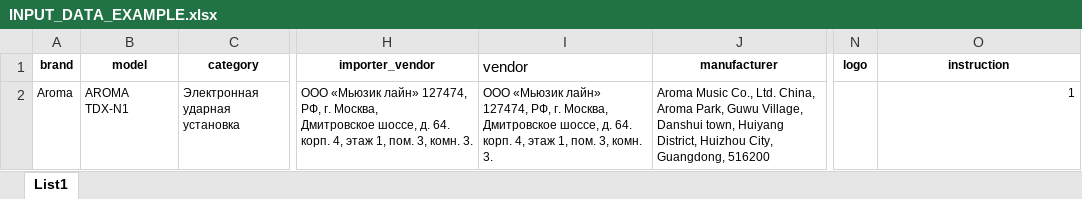
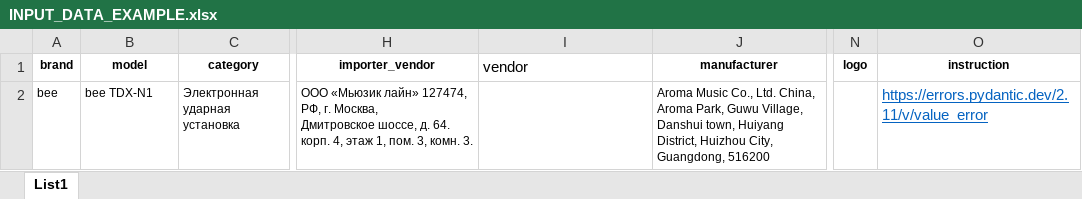
Before and after one commit to gorvolkov/label_hamster, an Excel workbook: xls_files/INPUT_DATA_EXAMPLE.xlsx, sheet List1, drawn as a sheet; only a part is shown, gaps mark what is left out; values as stored, in another font and other column widths than the file's, no borders; ↵ is a line break in a cell; the diff names each change by its address in the sheet, - before the commit and + after, or states it on an @@ line.

```diff
--- a/xls_files/INPUT_DATA_EXAMPLE.xlsx (sheet List1)
+++ b/xls_files/INPUT_DATA_EXAMPLE.xlsx (sheet List1)
-A2 (brand): Aroma
+A2 (brand): bee
-B2 (model): AROMA TDX-N1
+B2 (model): bee TDX-N1
-I2 (vendor): ООО «Мьюзик лайн» 127474, РФ, г. Москва, ↵ Дмитровское шоссе, д. 64. корп. 4, этаж 1, пом. 3, комн. 3.
+I2 (vendor): (empty)
-O2 (instruction): 1
+O2 (instruction): https://errors.pydantic.dev/2.11/v/value_error
@@ O2 underline: off → on, text colour: black → #0563C1, text size: larger @@
```
Also changed, not shown: 23 other files.
